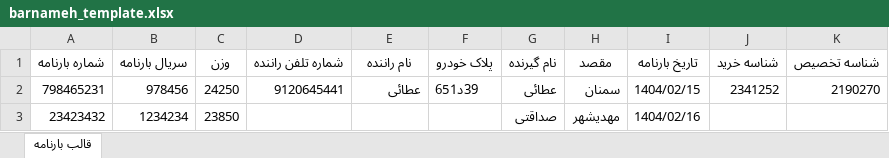
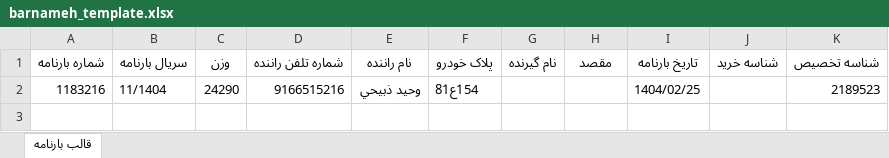
Before and after one commit to sooshianth/ZhorQalay, an Excel workbook: barnameh_template.xlsx, sheet قالب بارنامه, drawn as a sheet; values as stored, in another font and other column widths than the file's, no borders; removed rows and columns are numbered as before the commit, all else as after; the diff names each change by its address in the sheet, - before the commit and + after, or states it on an @@ line.

```diff
--- a/barnameh_template.xlsx (sheet قالب بارنامه)
+++ b/barnameh_template.xlsx (sheet قالب بارنامه)
-row 2: 798465231 | 978456 | 24250 | 9120645441 | عطائی | 39د651 | عطائی | سمنان | 1404/02/15 | 2341252 | 2190270
-row 3: 23423432 | 1234234 | 23850 |  |  |  | صداقتی | مهدیشهر | 1404/02/16
+row 2: 1183216 | 11/1404 | 24290 | 9166515216 | وحيد ذبيحي | 154ع81 |  |  | 1404/02/25 |  | 2189523
```
Also changed, not shown: 2 other files.
